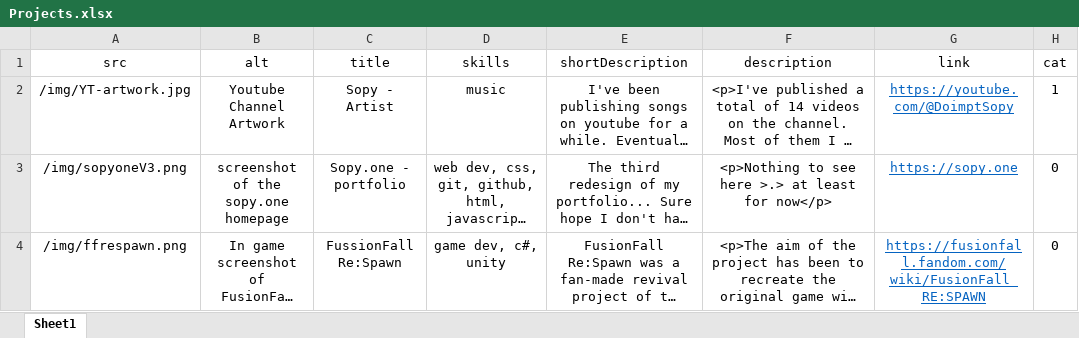
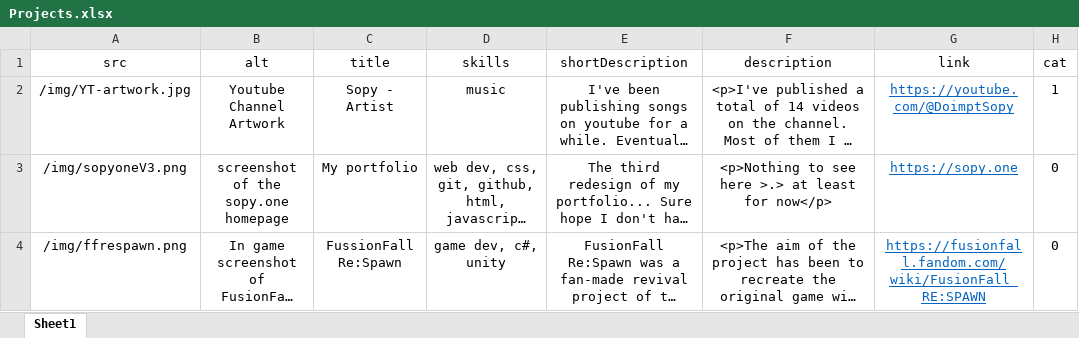
Before and after one commit to sopyb/sopyb.github.io, an Excel workbook: public/xlsx/Projects.xlsx, sheet Sheet1, drawn as a sheet; long unchanged cells end in …; values as stored, in another font and other column widths than the file's, no borders; the diff names each change by its address in the sheet, - before the commit and + after, or states it on an @@ line.

```diff
--- a/public/xlsx/Projects.xlsx (sheet Sheet1)
+++ b/public/xlsx/Projects.xlsx (sheet Sheet1)
-C3 (title): Sopy.one - portfolio
+C3 (title): My portfolio
```
Also changed, not shown: 1 other file.
